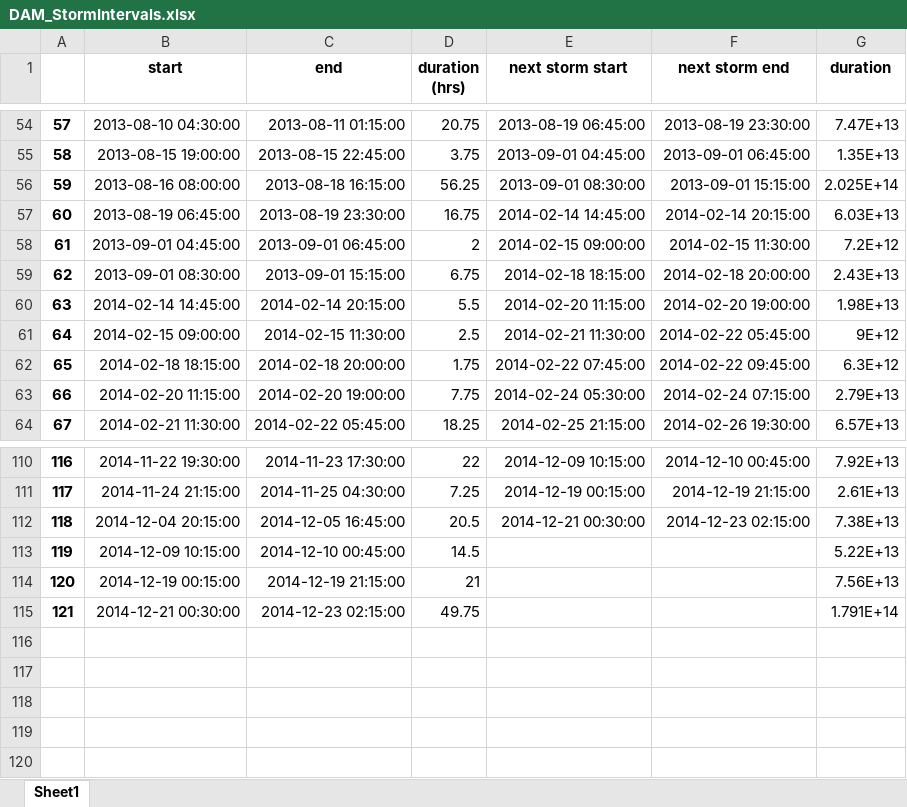
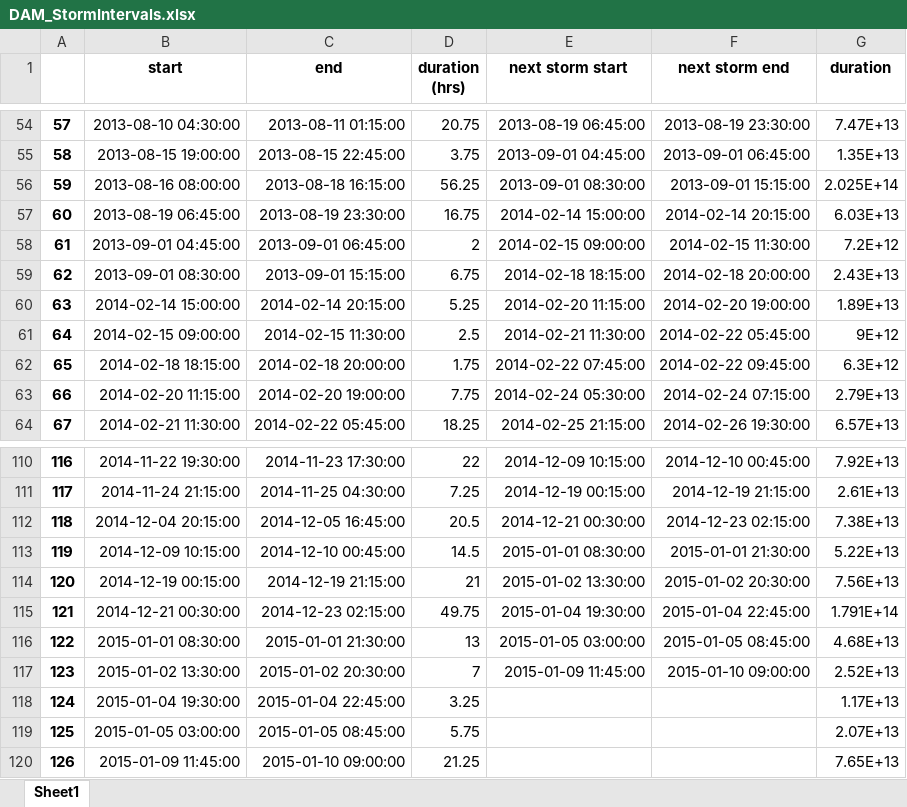
Before and after one commit to CaptainAL/Fagaalu-Sediment-Flux, an Excel workbook: Data/Q/StormIntervals/DAM_StormIntervals.xlsx, sheet Sheet1, drawn as a sheet; only a part is shown, gaps mark what is left out; values as stored, in another font and other column widths than the file's, no borders; the diff names each change by its address in the sheet, - before the commit and + after, or states it on an @@ line.

```diff
--- a/Data/Q/StormIntervals/DAM_StormIntervals.xlsx (sheet Sheet1)
+++ b/Data/Q/StormIntervals/DAM_StormIntervals.xlsx (sheet Sheet1)
-E57 (next storm start): 2014-02-14 14:45:00
+E57 (next storm start): 2014-02-14 15:00:00
-B60 (start): 2014-02-14 14:45:00
+B60 (start): 2014-02-14 15:00:00
-D60 (duration (hrs)): 5.5
+D60 (duration (hrs)): 5.25
-G60 (duration): 1.98E+13
+G60 (duration): 1.89E+13
-E113 (next storm start): (empty)
+E113 (next storm start): 2015-01-01 08:30:00
-F113 (next storm end): (empty)
+F113 (next storm end): 2015-01-01 21:30:00
-E114 (next storm start): (empty)
+E114 (next storm start): 2015-01-02 13:30:00
-F114 (next storm end): (empty)
+F114 (next storm end): 2015-01-02 20:30:00
-E115 (next storm start): (empty)
+E115 (next storm start): 2015-01-04 19:30:00
-F115 (next storm end): (empty)
+F115 (next storm end): 2015-01-04 22:45:00
+row 116: 122 | 2015-01-01 08:30:00 | 2015-01-01 21:30:00 | 13 | 2015-01-05 03:00:00 | 2015-01-05 08:45:00 | 4.68E+13
+row 117: 123 | 2015-01-02 13:30:00 | 2015-01-02 20:30:00 | 7 | 2015-01-09 11:45:00 | 2015-01-10 09:00:00 | 2.52E+13
+row 118: 124 | 2015-01-04 19:30:00 | 2015-01-04 22:45:00 | 3.25 |  |  | 1.17E+13
+row 119: 125 | 2015-01-05 03:00:00 | 2015-01-05 08:45:00 | 5.75 |  |  | 2.07E+13
+row 120: 126 | 2015-01-09 11:45:00 | 2015-01-10 09:00:00 | 21.25 |  |  | 7.65E+13
```
Also changed, not shown: Data/Q/StormIntervals/LBJ_StormIntervals.xlsx, Data/Q/StormIntervals/QUARRY_StormIntervals.xlsx, 27 other files.
